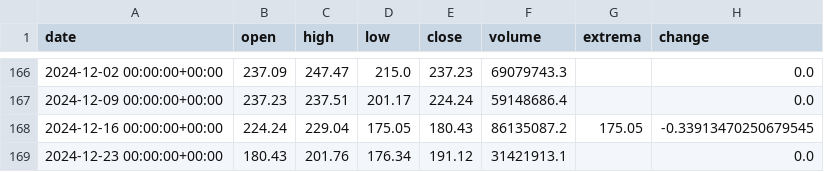
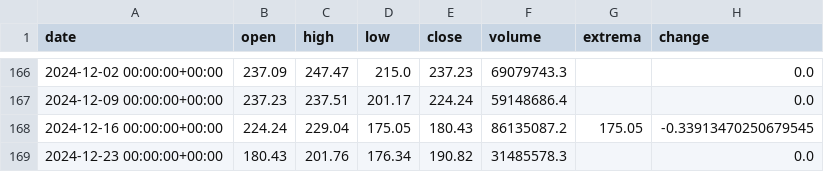
Before and after one commit to mohsenjfar/user_data, a CSV file: notebooks/SOL_1w.csv, drawn as a sheet; only a part is shown, gaps mark what is left out.

```diff
--- a/notebooks/SOL_1w.csv
+++ b/notebooks/SOL_1w.csv
@@ -168,2 +168,2 @@ date,open,high,low,close,volume,extrema,change
 2024-12-16 00:00:00+00:00,224.24,229.04,175.05,180.43,86135087.2,175.05,-0.33913470250679545
-2024-12-23 00:00:00+00:00,180.43,201.76,176.34,191.12,31421913.1,,0.0
+2024-12-23 00:00:00+00:00,180.43,201.76,176.34,190.82,31485578.3,,0.0
```
Also changed, not shown: notebooks/ADA_1w.csv, notebooks/WIF_1w.csv, 3 other files.
